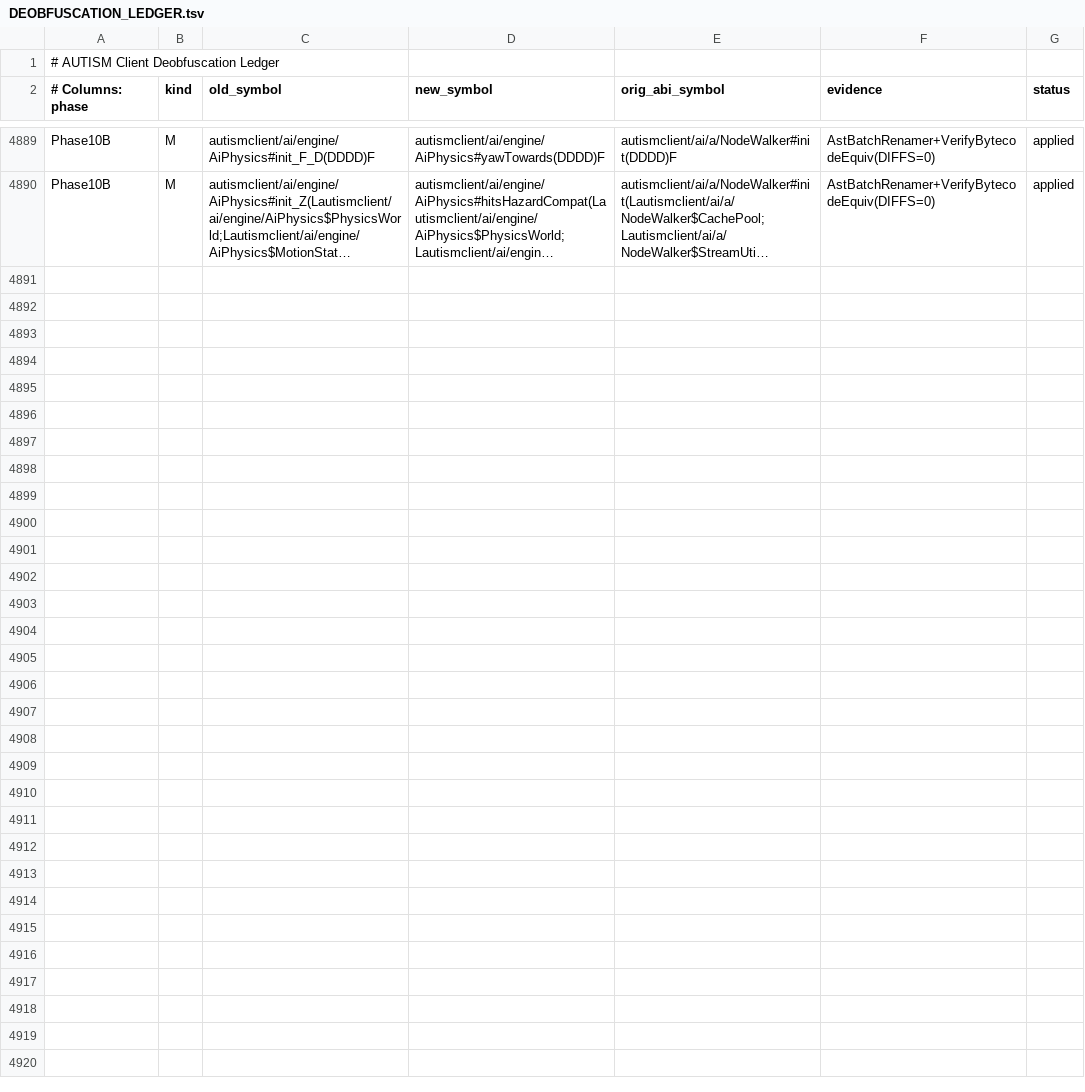
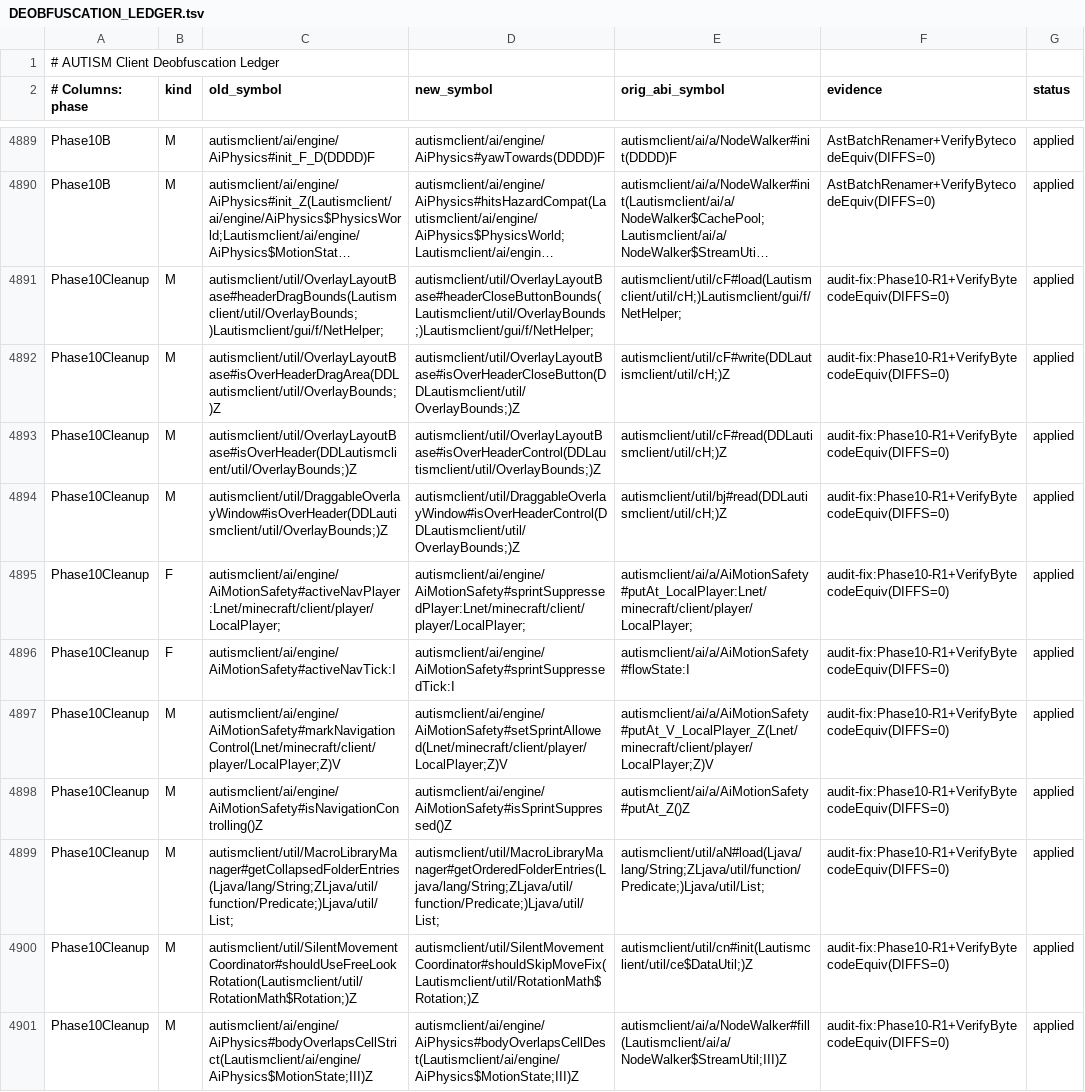
Before and after one commit to VykosMolt/Autism-Client-FOSS, a TSV file: docs/DEOBFUSCATION_LEDGER.tsv, drawn as a sheet; only a part is shown, gaps mark what is left out; long unchanged cells end in …; the diff names each change by its address in the sheet, - before the commit and + after, or states it on an @@ line.

Commit message:
Cleanup: fix Phase 10 audit findings (MacroAction/shadowing/override guards, 11 hub member names)

```diff
--- a/docs/DEOBFUSCATION_LEDGER.tsv
+++ b/docs/DEOBFUSCATION_LEDGER.tsv
+row 4891: Phase10Cleanup | M | autismclient/util/OverlayLayoutBase#headerDragBounds(Lautismclient/util/OverlayBounds;)Lautismclient/gui/f/NetHelper; | autismclient/util/OverlayLayoutBase#headerCloseButtonBounds(Lautismclient/util/OverlayBounds;)Lautismclient/gui/f/NetHelper; | autismclient/util/cF#load(Lautismclient/util/cH;)Lautismclient/gui/f/NetHelper; | audit-fix:Phase10-R1+VerifyBytecodeEquiv(DIFFS=0) | applied
+row 4892: Phase10Cleanup | M | autismclient/util/OverlayLayoutBase#isOverHeaderDragArea(DDLautismclient/util/OverlayBounds;)Z | autismclient/util/OverlayLayoutBase#isOverHeaderCloseButton(DDLautismclient/util/OverlayBounds;)Z | autismclient/util/cF#write(DDLautismclient/util/cH;)Z | audit-fix:Phase10-R1+VerifyBytecodeEquiv(DIFFS=0) | applied
+row 4893: Phase10Cleanup | M | autismclient/util/OverlayLayoutBase#isOverHeader(DDLautismclient/util/OverlayBounds;)Z | autismclient/util/OverlayLayoutBase#isOverHeaderControl(DDLautismclient/util/OverlayBounds;)Z | autismclient/util/cF#read(DDLautismclient/util/cH;)Z | audit-fix:Phase10-R1+VerifyBytecodeEquiv(DIFFS=0) | applied
+row 4894: Phase10Cleanup | M | autismclient/util/DraggableOverlayWindow#isOverHeader(DDLautismclient/util/OverlayBounds;)Z | autismclient/util/DraggableOverlayWindow#isOverHeaderControl(DDLautismclient/util/OverlayBounds;)Z | autismclient/util/bj#read(DDLautismclient/util/cH;)Z | audit-fix:Phase10-R1+VerifyBytecodeEquiv(DIFFS=0) | applied
+row 4895: Phase10Cleanup | F | autismclient/ai/engine/AiMotionSafety#activeNavPlayer:Lnet/minecraft/client/player/LocalPlayer; | autismclient/ai/engine/AiMotionSafety#sprintSuppressedPlayer:Lnet/minecraft/client/player/LocalPlayer; | autismclient/ai/a/AiMotionSafety#putAt_LocalPlayer:Lnet/minecraft/client/player/LocalPlayer; | audit-fix:Phase10-R1+VerifyBytecodeEquiv(DIFFS=0) | applied
+row 4896: Phase10Cleanup | F | autismclient/ai/engine/AiMotionSafety#activeNavTick:I | autismclient/ai/engine/AiMotionSafety#sprintSuppressedTick:I | autismclient/ai/a/AiMotionSafety#flowState:I | audit-fix:Phase10-R1+VerifyBytecodeEquiv(DIFFS=0) | applied
+row 4897: Phase10Cleanup | M | autismclient/ai/engine/AiMotionSafety#markNavigationControl(Lnet/minecraft/client/player/LocalPlayer;Z)V | autismclient/ai/engine/AiMotionSafety#setSprintAllowed(Lnet/minecraft/client/player/LocalPlayer;Z)V | autismclient/ai/a/AiMotionSafety#putAt_V_LocalPlayer_Z(Lnet/minecraft/client/player/LocalPlayer;Z)V | audit-fix:Phase10-R1+VerifyBytecodeEquiv(DIFFS=0) | applied
+row 4898: Phase10Cleanup | M | autismclient/ai/engine/AiMotionSafety#isNavigationControlling()Z | autismclient/ai/engine/AiMotionSafety#isSprintSuppressed()Z | autismclient/ai/a/AiMotionSafety#putAt_Z()Z | audit-fix:Phase10-R1+VerifyBytecodeEquiv(DIFFS=0) | applied
+row 4899: Phase10Cleanup | M | autismclient/util/MacroLibraryManager#getCollapsedFolderEntries(Ljava/lang/String;ZLjava/util/function/Predicate;)Ljava/util/List; | autismclient/util/MacroLibraryManager#getOrderedFolderEntries(Ljava/lang/String;ZLjava/util/function/Predicate;)Ljava/util/List; | autismclient/util/aN#load(Ljava/lang/String;ZLjava/util/function/Predicate;)Ljava/util/List; | audit-fix:Phase10-R1+VerifyBytecodeEquiv(DIFFS=0) | applied
+row 4900: Phase10Cleanup | M | autismclient/util/SilentMovementCoordinator#shouldUseFreeLookRotation(Lautismclient/util/RotationMath$Rotation;)Z | autismclient/util/SilentMovementCoordinator#shouldSkipMoveFix(Lautismclient/util/RotationMath$Rotation;)Z | autismclient/util/cn#init(Lautismclient/util/ce$DataUtil;)Z | audit-fix:Phase10-R1+VerifyBytecodeEquiv(DIFFS=0) | applied
+row 4901: Phase10Cleanup | M | autismclient/ai/engine/AiPhysics#bodyOverlapsCellStrict(Lautismclient/ai/engine/AiPhysics$MotionState;III)Z | autismclient/ai/engine/AiPhysics#bodyOverlapsCellDest(Lautismclient/ai/engine/AiPhysics$MotionState;III)Z | autismclient/ai/a/NodeWalker#fill(Lautismclient/ai/a/NodeWalker$StreamUtil;III)Z | audit-fix:Phase10-R1+VerifyBytecodeEquiv(DIFFS=0) | applied
```
Also changed, not shown: 27 other files.
